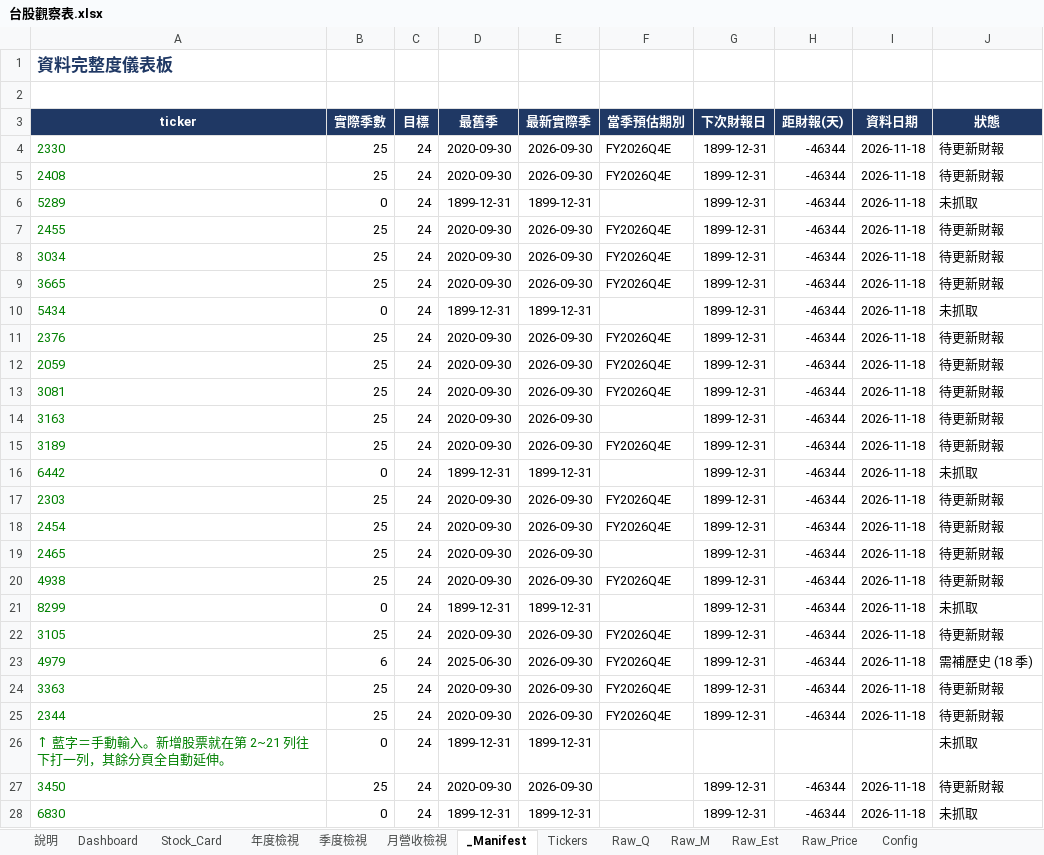
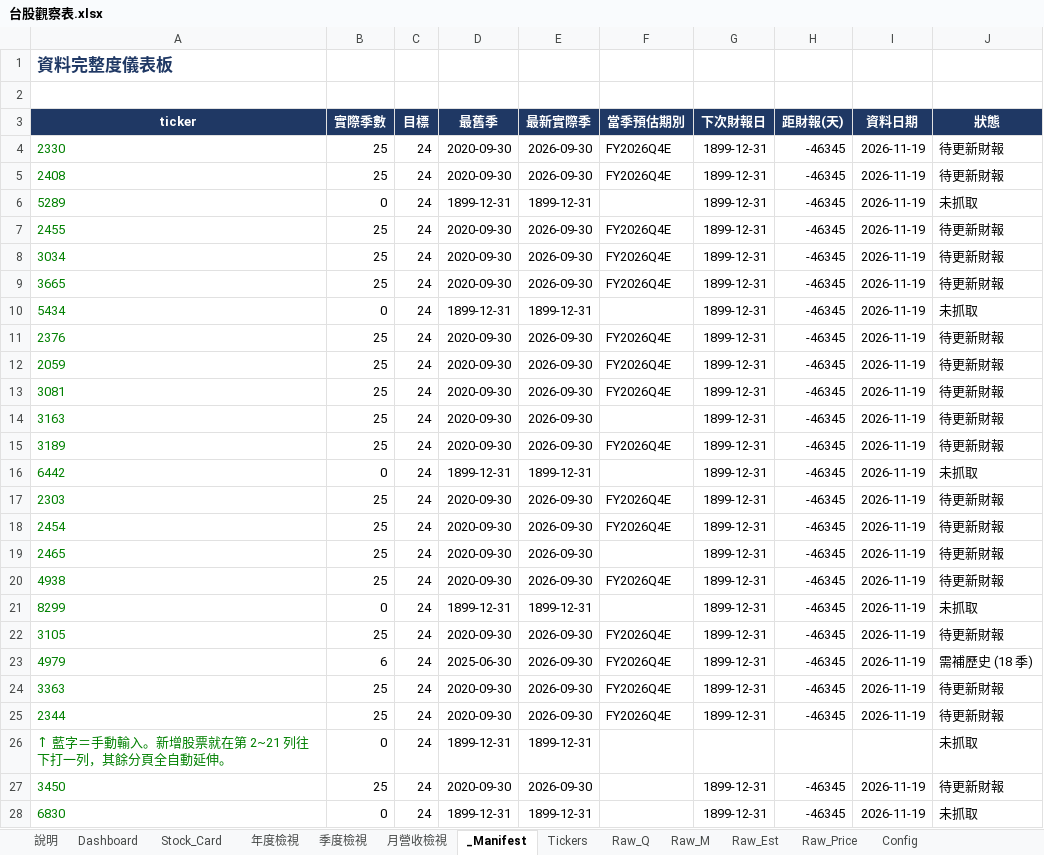
Before and after one commit to Kira11-ja/TWstocktrack, an Excel workbook: 台股觀察表.xlsx, sheet _Manifest, drawn as a sheet; only a part is shown; values as stored, in another font and other column widths than the file's, no borders; conditional formats not drawn; the diff covers the shown part only; the diff names each change by its address in the sheet, - before the commit and + after, or states it on an @@ line.

```diff
--- a/台股觀察表.xlsx (sheet _Manifest)
+++ b/台股觀察表.xlsx (sheet _Manifest)
-H4:H25 (距財報(天)): -46344
+H4:H25 (距財報(天)): -46345
-I4:I25 (資料日期): 2026-11-18
+I4:I25 (資料日期): 2026-11-19
-H27:H28 (距財報(天)): -46344
+H27:H28 (距財報(天)): -46345
-I27:I28 (資料日期): 2026-11-18
+I27:I28 (資料日期): 2026-11-19
```
Also changed, not shown: 2 edited cells elsewhere in this sheet, sheet Dashboard, sheet Raw_Price, sheet Raw_Est, sheet Stock_Card, sheet 年度檢視, 3 other files.
